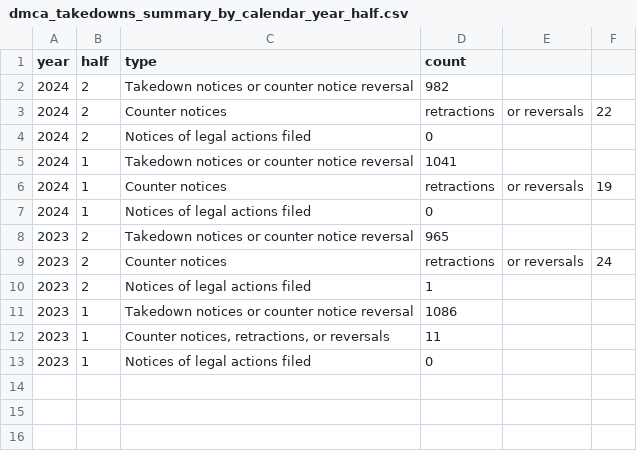
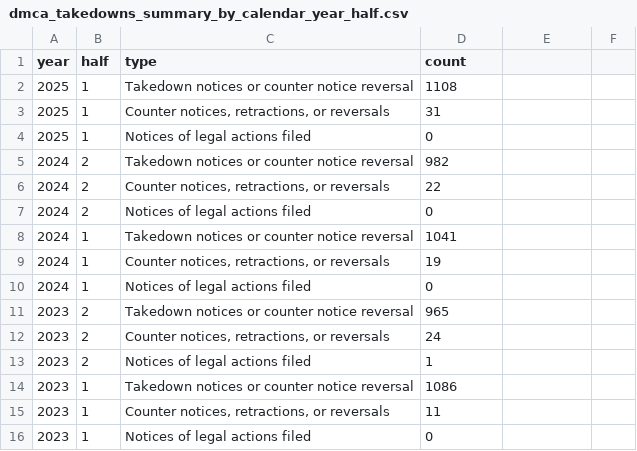
Before and after one commit to github/transparency, a CSV file: data/dmca/by_calendar_year_half/dmca_takedowns_summary_by_calendar_year_half.csv, drawn as a sheet.

```diff
--- a/data/dmca/by_calendar_year_half/dmca_takedowns_summary_by_calendar_year_half.csv
+++ b/data/dmca/by_calendar_year_half/dmca_takedowns_summary_by_calendar_year_half.csv
@@ -1,10 +1,13 @@
 year,half,type,count
+2025,1,Takedown notices or counter notice reversal,1108
+2025,1,"Counter notices, retractions, or reversals",31
+2025,1,Notices of legal actions filed,0
 2024,2,Takedown notices or counter notice reversal,982
-2024,2,Counter notices, retractions, or reversals,22
+2024,2,"Counter notices, retractions, or reversals",22
 2024,2,Notices of legal actions filed,0
 2024,1,Takedown notices or counter notice reversal,1041
-2024,1,Counter notices, retractions, or reversals,19
+2024,1,"Counter notices, retractions, or reversals",19
 2024,1,Notices of legal actions filed,0
 2023,2,Takedown notices or counter notice reversal,965
-2023,2,Counter notices, retractions, or reversals,24
+2023,2,"Counter notices, retractions, or reversals",24
 2023,2,Notices of legal actions filed,1
```
Also changed, not shown: data/appeals_and_other_reinstatements/by_calendar_year_half/abuse_related_violations_by_calendar_year_half.csv, data/appeals_and_other_reinstatements/by_calendar_year_half/trade_controls_compliance_by_calendar_year_half.csv, 20 other files.
